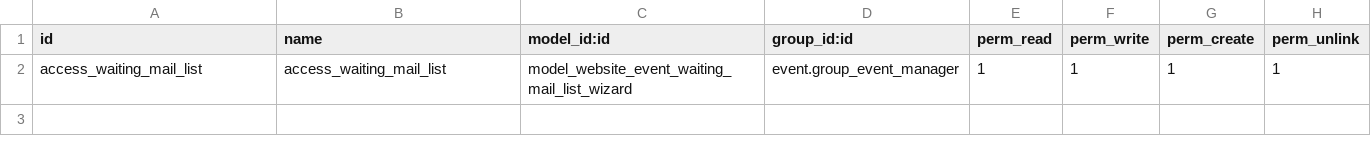
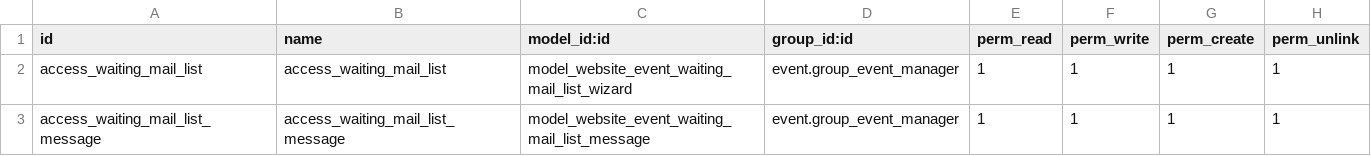
Before and after one commit to tawasta/event, a CSV file: website_event_waiting_list/security/ir.model.access.csv, drawn as a sheet.

Commit message:
[IMP] improve waiting mail wizard, auditlog rules and registration manage page title

```diff
--- a/website_event_waiting_list/security/ir.model.access.csv
+++ b/website_event_waiting_list/security/ir.model.access.csv
@@ -2 +2,2 @@ id,name,model_id:id,group_id:id,perm_read,perm_write,perm_create,perm_unlink
 access_waiting_mail_list,access_waiting_mail_list,model_website_event_waiting_mail_list_wizard,event.group_event_manager,1,1,1,1
+access_waiting_mail_list_message,access_waiting_mail_list_message,model_website_event_waiting_mail_list_message,event.group_event_manager,1,1,1,1
```
Also changed, not shown: 12 other files.
